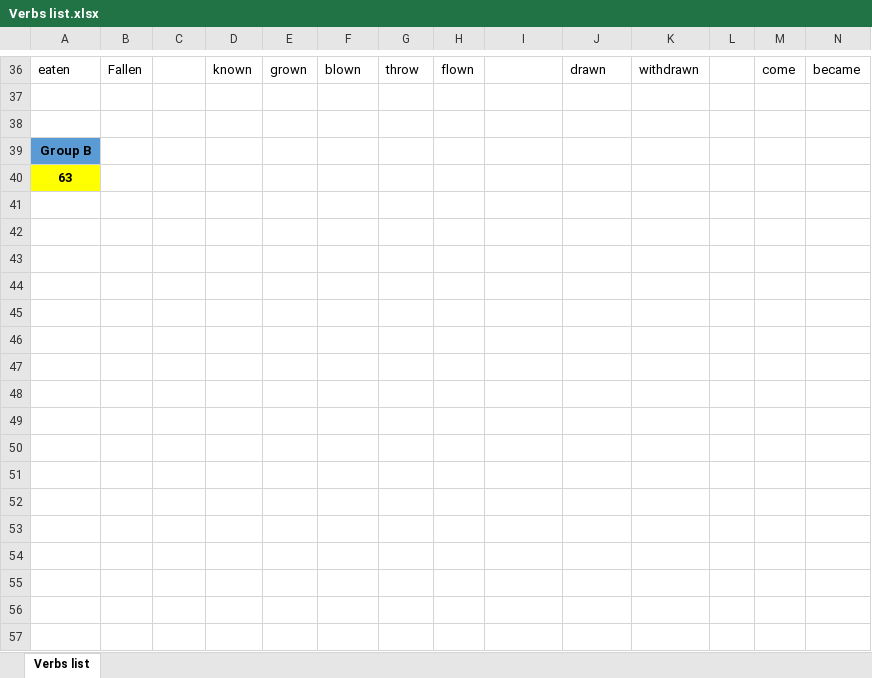
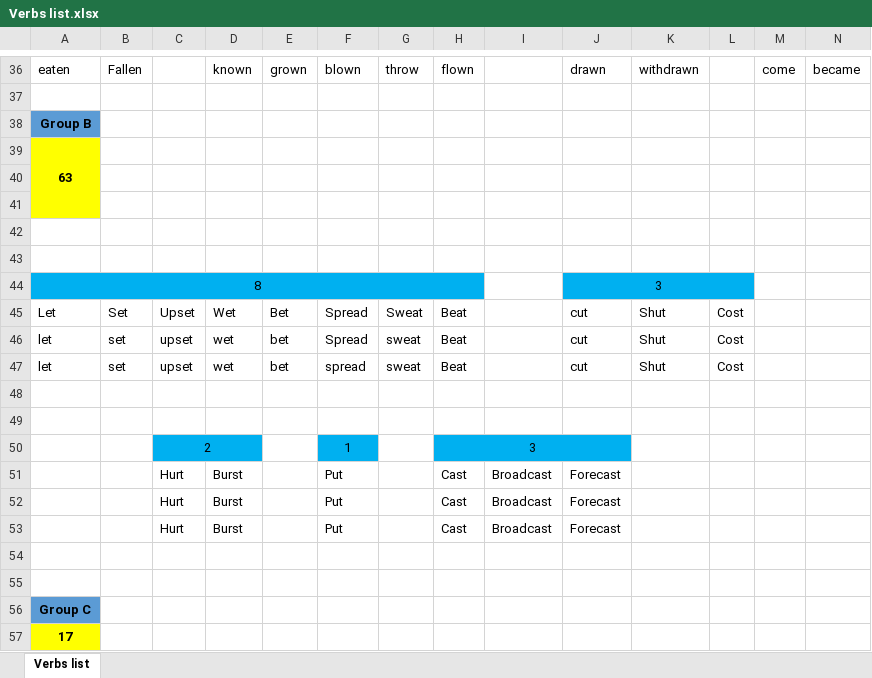
Before and after one commit to Trex-Codes/Game-Verbs-English, an Excel workbook: Verbs list.xlsx, sheet Verbs list, drawn as a sheet; only a part is shown, gaps mark what is left out; values as stored, in another font and other column widths than the file's, no borders; removed rows and columns are numbered as before the commit, all else as after; rows hold the shown columns only; the diff covers the shown part only; the diff names each change by its address in the sheet, - before the commit and + after, or states it on an @@ line.

```diff
--- a/Verbs list.xlsx (sheet Verbs list)
+++ b/Verbs list.xlsx (sheet Verbs list)
-row 38: (empty)
+A39:A41 merged
+row 40: (empty)
+row 41: (empty)
+row 42: (empty)
+row 43: (empty)
+row 44: 8 |  |  |  |  |  |  |  |  | 3
+row 45: Let | Set | Upset | Wet | Bet | Spread | Sweat | Beat |  | cut | Shut | Cost
+row 46: let | set | upset | wet | bet | Spread | sweat | Beat |  | cut | Shut | Cost
+row 47: let | set | upset | wet | bet | spread | sweat | Beat |  | cut | Shut | Cost
+row 48: (empty)
+row 49: (empty)
+row 50:  |  | 2 |  |  | 1 |  | 3
+row 51:  |  | Hurt | Burst |  | Put |  | Cast | Broadcast | Forecast
+row 52:  |  | Hurt | Burst |  | Put |  | Cast | Broadcast | Forecast
+row 53:  |  | Hurt | Burst |  | Put |  | Cast | Broadcast | Forecast
+row 54: (empty)
+row 55: (empty)
+row 56: Group C
+row 57: 17
```
Also changed, not shown: 6 edited cells, cell formats and merged cells elsewhere in this sheet, 10 other files.
